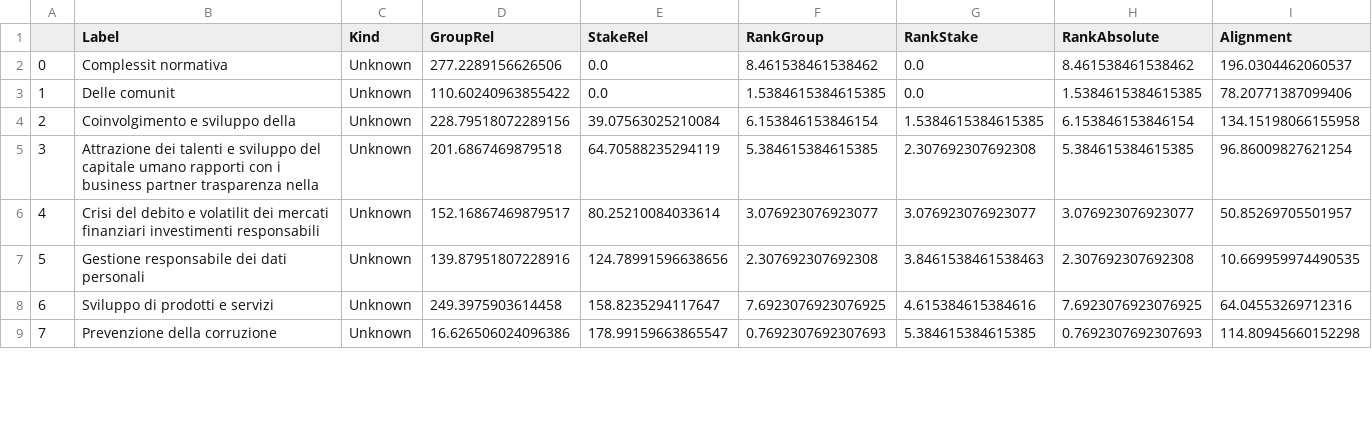
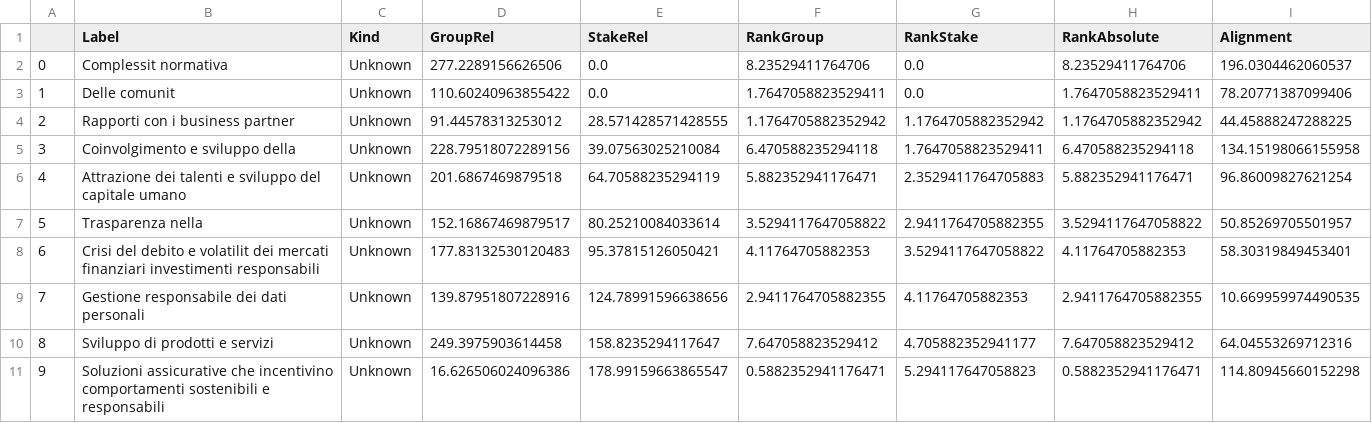
Before and after one commit to nebuchadneZZar01/sustineo_extractor, a CSV file: out/csv/Bilancio+di+Sostenibilità+2015+(I)_10.csv, drawn as a sheet; only a part is shown; addresses are those after the commit; the diff covers the shown part only; the diff names each change by its address in the sheet, - before the commit and + after, or states it on an @@ line.

```diff
--- a/out/csv/Bilancio+di+Sostenibilità+2015+(I)_10.csv
+++ b/out/csv/Bilancio+di+Sostenibilità+2015+(I)_10.csv
-F2 (RankGroup): 8.461538461538462
+F2 (RankGroup): 8.23529411764706
-H2 (RankAbsolute): 8.461538461538462
+H2 (RankAbsolute): 8.23529411764706
-F3 (RankGroup): 1.5384615384615385
+F3 (RankGroup): 1.7647058823529411
-H3 (RankAbsolute): 1.5384615384615385
+H3 (RankAbsolute): 1.7647058823529411
+row 4: 2 | Rapporti con i business partner | Unknown | 91.44578313253012 | 28.571428571428555 | 1.1764705882352942 | 1.1764705882352942 | 1.1764705882352942 | 44.45888247288225
@@ column A renumbered from row 5 down @@
-F5 (RankGroup): 6.153846153846154
+F5 (RankGroup): 6.470588235294118
-G5 (RankStake): 1.5384615384615385
+G5 (RankStake): 1.7647058823529411
-H5 (RankAbsolute): 6.153846153846154
+H5 (RankAbsolute): 6.470588235294118
-B6 (Label): …capitale umano rapporti con i business partner trasparenza nella
+B6 (Label): …capitale umano
-F6 (RankGroup): 5.384615384615385
+F6 (RankGroup): 5.882352941176471
-G6 (RankStake): 2.307692307692308
+G6 (RankStake): 2.3529411764705883
-H6 (RankAbsolute): 5.384615384615385
+H6 (RankAbsolute): 5.882352941176471
+row 7: 5 | Trasparenza nella | Unknown | 152.16867469879517 | 80.25210084033614 | 3.5294117647058822 | 2.9411764705882355 | 3.5294117647058822 | 50.85269705501957
-D8 (GroupRel): 152.16867469879517
+D8 (GroupRel): 177.83132530120483
-E8 (StakeRel): 80.25210084033614
+E8 (StakeRel): 95.37815126050421
-F8 (RankGroup): 3.076923076923077
+F8 (RankGroup): 4.11764705882353
-G8 (RankStake): 3.076923076923077
+G8 (RankStake): 3.5294117647058822
-H8 (RankAbsolute): 3.076923076923077
+H8 (RankAbsolute): 4.11764705882353
-I8 (Alignment): 50.85269705501957
+I8 (Alignment): 58.30319849453401
-F9 (RankGroup): 2.307692307692308
+F9 (RankGroup): 2.9411764705882355
-G9 (RankStake): 3.8461538461538463
+G9 (RankStake): 4.11764705882353
-H9 (RankAbsolute): 2.307692307692308
+H9 (RankAbsolute): 2.9411764705882355
-F10 (RankGroup): 7.6923076923076925
+F10 (RankGroup): 7.647058823529412
-G10 (RankStake): 4.615384615384616
+G10 (RankStake): 4.705882352941177
-H10 (RankAbsolute): 7.6923076923076925
+H10 (RankAbsolute): 7.647058823529412
-B11 (Label): Prevenzione della corruzione
+B11 (Label): Soluzioni assicurative che incentivino comportamenti sostenibili e responsabili
-F11 (RankGroup): 0.7692307692307693
+F11 (RankGroup): 0.5882352941176471
-G11 (RankStake): 5.384615384615385
+G11 (RankStake): 5.294117647058823
-H11 (RankAbsolute): 0.7692307692307693
+H11 (RankAbsolute): 0.5882352941176471
```
Also changed, not shown: 2 added rows and 16 edited cells elsewhere in this file, out/csv/1590998985_DNF 2019_definitiva_21.csv, out/csv/20180330-sogefi-nfd-2017-ita_33.csv, 45 other files.
